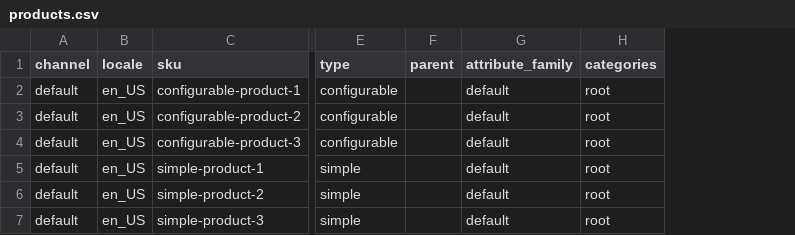
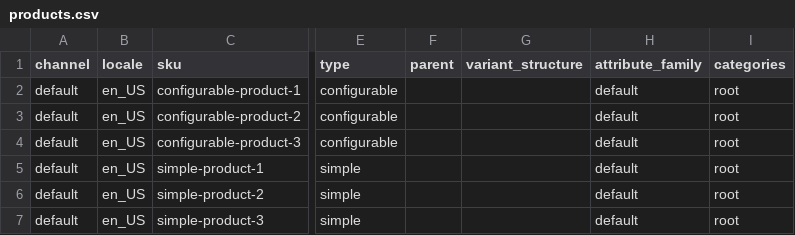
Before and after one commit to unopim/unopim, a CSV file: storage/app/public/data-transfer/samples/products.csv, drawn as a sheet; only a part is shown, gaps mark what is left out; the diff names each change by its address in the sheet, - before the commit and + after, or states it on an @@ line.

Commit message:
test(data-transfer): prove the shipped samples import as a chain
The product samples were missing the required `variant_structure` column,
so both files failed the importer's column check before any row was read.
Adding it exposed the rest of the chain as valid, and the new test now runs
every sample through its real importer in dependency order against a
stock-reduced installation (one locale, one channel currency).

```diff
--- a/storage/app/public/data-transfer/samples/products.csv
+++ b/storage/app/public/data-transfer/samples/products.csv
+column G (variant_structure), empty
```
Also changed, not shown: storage/app/public/data-transfer/samples/sample-variant-products.csv, 3 other files.
